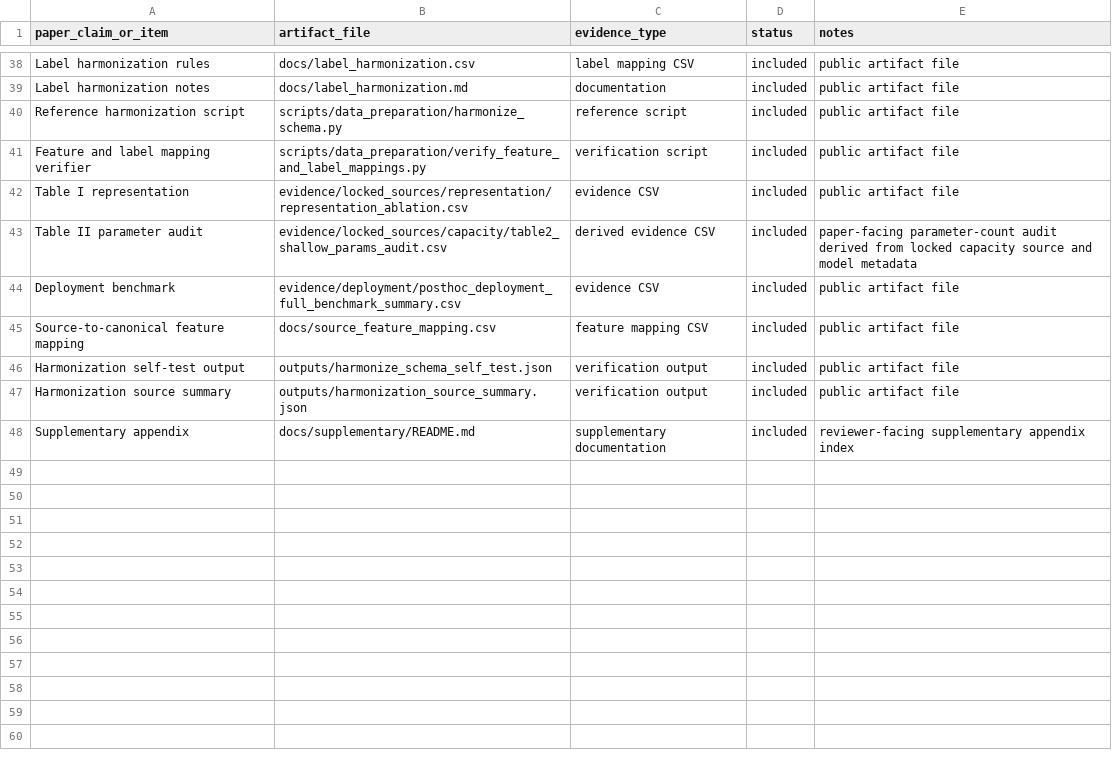
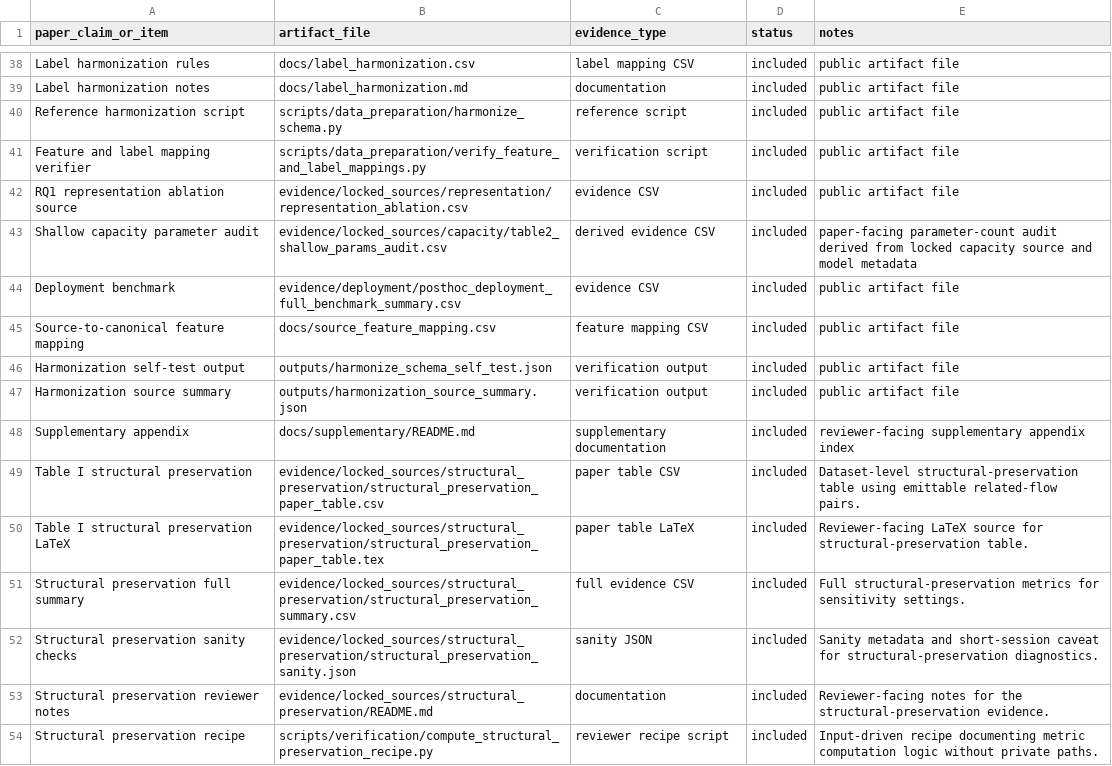
Before and after one commit to artifact-review-infocom2027/sequence-construction-nids-artifact, a CSV file: manifest/artifact_claim_to_file_map.csv, drawn as a sheet; only a part is shown, gaps mark what is left out.

Commit message:
Add structural preservation evidence

```diff
--- a/manifest/artifact_claim_to_file_map.csv
+++ b/manifest/artifact_claim_to_file_map.csv
@@ -41,4 +41,4 @@ Reference harmonization script,scripts/data_preparation/harmonize_schema.py,refe
 Feature and label mapping verifier,scripts/data_preparation/verify_feature_and_label_mappings.py,verification script,included,public artifact file
-Table I representation,evidence/locked_sources/representation/representation_ablation.csv,evidence CSV,included,public artifact file
-Table II parameter audit,evidence/locked_sources/capacity/table2_shallow_params_audit.csv,derived evidence CSV,included,paper-facing parameter-count audit derived from locked capacity source and model metadata
+RQ1 representation ablation source,evidence/locked_sources/representation/representation_ablation.csv,evidence CSV,included,public artifact file
+Shallow capacity parameter audit,evidence/locked_sources/capacity/table2_shallow_params_audit.csv,derived evidence CSV,included,paper-facing parameter-count audit derived from locked capacity source and model metadata
 Deployment benchmark,evidence/deployment/posthoc_deployment_full_benchmark_summary.csv,evidence CSV,included,public artifact file
@@ -48 +48,7 @@ Harmonization source summary,outputs/harmonization_source_summary.json,verificat
 Supplementary appendix,docs/supplementary/README.md,supplementary documentation,included,reviewer-facing supplementary appendix index
+Table I structural preservation,evidence/locked_sources/structural_preservation/structural_preservation_paper_table.csv,paper table CSV,included,Dataset-level structural-preservation table using emittable related-flow pairs.
+Table I structural preservation LaTeX,evidence/locked_sources/structural_preservation/structural_preservation_paper_table.tex,paper table LaTeX,included,Reviewer-facing LaTeX source for structural-preservation table.
+Structural preservation full summary,evidence/locked_sources/structural_preservation/structural_preservation_summary.csv,full evidence CSV,included,Full structural-preservation metrics for sensitivity settings.
+Structural preservation sanity checks,evidence/locked_sources/structural_preservation/structural_preservation_sanity.json,sanity JSON,included,Sanity metadata and short-session caveat for structural-preservation diagnostics.
+Structural preservation reviewer notes,evidence/locked_sources/structural_preservation/README.md,documentation,included,Reviewer-facing notes for the structural-preservation evidence.
+Structural preservation recipe,scripts/verification/compute_structural_preservation_recipe.py,reviewer recipe script,included,Input-driven recipe documenting metric computation logic without private paths.
```
Also changed, not shown: manifest/artifact_manifest.csv, 10 other files.
